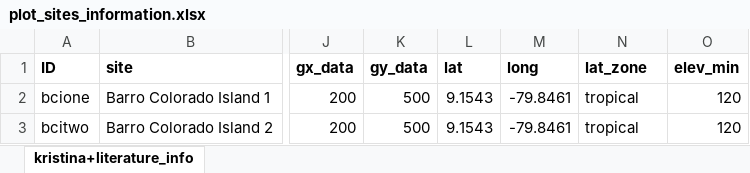
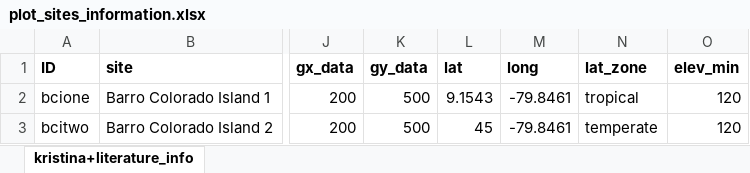
Before and after one commit to LisaHuelsmann/latitudinalCNDD, an Excel workbook: data_prep/input/global_metainfo/plot_sites_information.xlsx, sheet kristina+literature_info, drawn as a sheet; only a part is shown, gaps mark what is left out; values as stored, in another font and other column widths than the file's, no borders; the diff names each change by its address in the sheet, - before the commit and + after, or states it on an @@ line.

Commit message:
make bcitwo a temperate plot

```diff
--- a/data_prep/input/global_metainfo/plot_sites_information.xlsx (sheet kristina+literature_info)
+++ b/data_prep/input/global_metainfo/plot_sites_information.xlsx (sheet kristina+literature_info)
-L3 (lat): 9.1543
+L3 (lat): 45
-N3 (lat_zone): tropical
+N3 (lat_zone): temperate
```
